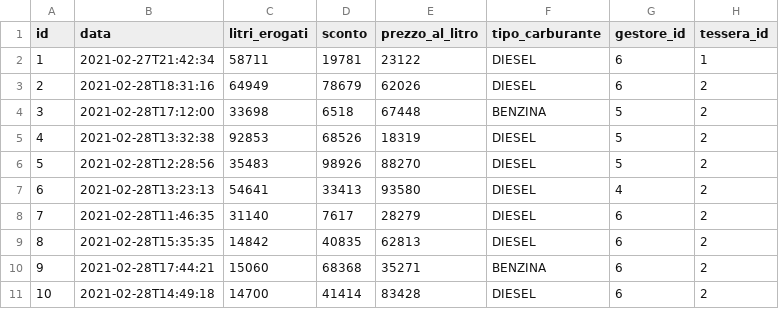
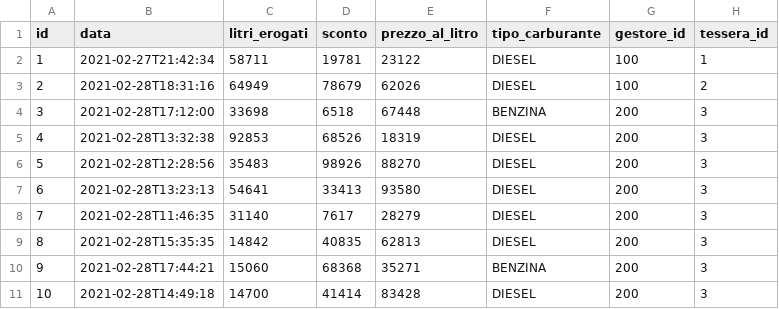
Before and after one commit to xcesco/benzapp-backend, a CSV file: src/main/resources/config/liquibase/fake-data/rifornimenti.csv, drawn as a sheet.

```diff
--- a/src/main/resources/config/liquibase/fake-data/rifornimenti.csv
+++ b/src/main/resources/config/liquibase/fake-data/rifornimenti.csv
@@ -1,11 +1,11 @@
 id;data;litri_erogati;sconto;prezzo_al_litro;tipo_carburante;gestore_id;tessera_id
-1;2021-02-27T21:42:34;58711;19781;23122;DIESEL;6;1
-2;2021-02-28T18:31:16;64949;78679;62026;DIESEL;6;2
-3;2021-02-28T17:12:00;33698;6518;67448;BENZINA;5;2
-4;2021-02-28T13:32:38;92853;68526;18319;DIESEL;5;2
-5;2021-02-28T12:28:56;35483;98926;88270;DIESEL;5;2
-6;2021-02-28T13:23:13;54641;33413;93580;DIESEL;4;2
-7;2021-02-28T11:46:35;31140;7617;28279;DIESEL;6;2
-8;2021-02-28T15:35:35;14842;40835;62813;DIESEL;6;2
-9;2021-02-28T17:44:21;15060;68368;35271;BENZINA;6;2
-10;2021-02-28T14:49:18;14700;41414;83428;DIESEL;6;2
+1;2021-02-27T21:42:34;58711;19781;23122;DIESEL;100;1
+2;2021-02-28T18:31:16;64949;78679;62026;DIESEL;100;2
+3;2021-02-28T17:12:00;33698;6518;67448;BENZINA;200;3
+4;2021-02-28T13:32:38;92853;68526;18319;DIESEL;200;3
+5;2021-02-28T12:28:56;35483;98926;88270;DIESEL;200;3
+6;2021-02-28T13:23:13;54641;33413;93580;DIESEL;200;3
+7;2021-02-28T11:46:35;31140;7617;28279;DIESEL;200;3
+8;2021-02-28T15:35:35;14842;40835;62813;DIESEL;200;3
+9;2021-02-28T17:44:21;15060;68368;35271;BENZINA;200;3
+10;2021-02-28T14:49:18;14700;41414;83428;DIESEL;200;3
```
Also changed, not shown: src/main/resources/config/liquibase/fake-data/cittadini.csv, src/main/resources/config/liquibase/fake-data/gestori.csv, 6 other files.
